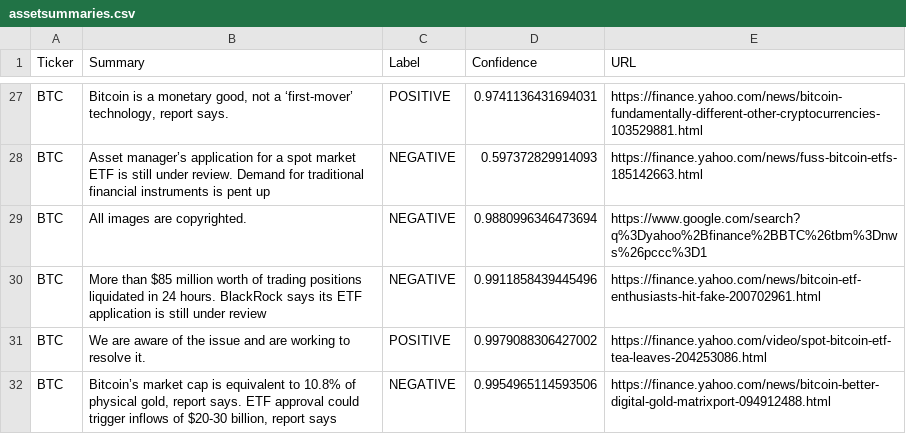
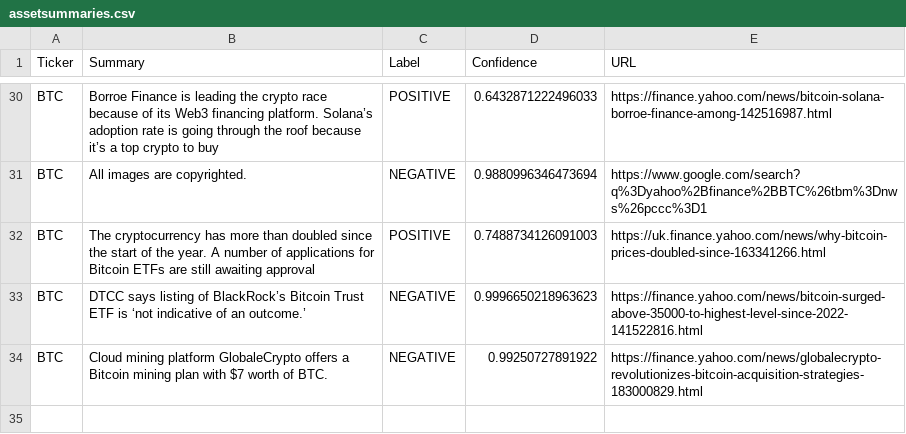
Before and after one commit to HarshalJain2/NLP, a CSV file: Sentimate_Analysis/Stock-and-Crypto-News-ScrapingSummarizationSentiment-main/assetsummaries.csv, drawn as a sheet; only a part is shown, gaps mark what is left out; removed rows and columns are numbered as before the commit, all else as after; the diff covers the shown part only; the diff names each change by its address in the sheet, - before the commit and + after, or states it on an @@ line.

Commit message:
Text_summary

```diff
--- a/Sentimate_Analysis/Stock-and-Crypto-News-ScrapingSummarizationSentiment-main/assetsummaries.csv
+++ b/Sentimate_Analysis/Stock-and-Crypto-News-ScrapingSummarizationSentiment-main/assetsummaries.csv
-B30 (Summary): Bitcoin is a monetary good, not a ‘first-mover’ technology, report says.
+B30 (Summary): Borroe Finance is leading the crypto race because of its Web3 financing platform. Solana’s adoption rate is going through the roof because it’s a top crypto to buy
-D30 (Confidence): 0.9741136431694031
+D30 (Confidence): 0.6432871222496033
-E30 (URL): https://finance.yahoo.com/news/bitcoin-fundamentally-different-other-cryptocurrencies-103529881.html
+E30 (URL): https://finance.yahoo.com/news/bitcoin-solana-borroe-finance-among-142516987.html
-row 28: BTC | Asset manager’s application for a spot market ETF is still under review. Demand for traditional financial instruments is pent up | NEGATIVE | 0.597372829914093 | https://finance.yahoo.com/news/fuss-bitcoin-etfs-185142663.html
+row 32: BTC | The cryptocurrency has more than doubled since the start of the year. A number of applications for Bitcoin ETFs are still awaiting approval | POSITIVE | 0.7488734126091003 | https://uk.finance.yahoo.com/news/why-bitcoin-prices-doubled-since-163341266.html
-B33 (Summary): More than $85 million worth of trading positions liquidated in 24 hours. BlackRock says its ETF application is still under review
+B33 (Summary): DTCC says listing of BlackRock’s Bitcoin Trust ETF is ‘not indicative of an outcome.’
-D33 (Confidence): 0.9911858439445496
+D33 (Confidence): 0.9996650218963623
-E33 (URL): https://finance.yahoo.com/news/bitcoin-etf-enthusiasts-hit-fake-200702961.html
+E33 (URL): https://finance.yahoo.com/news/bitcoin-surged-above-35000-to-highest-level-since-2022-141522816.html
-row 31: BTC | We are aware of the issue and are working to resolve it. | POSITIVE | 0.9979088306427002 | https://finance.yahoo.com/video/spot-bitcoin-etf-tea-leaves-204253086.html
-B34 (Summary): Bitcoin’s market cap is equivalent to 10.8% of physical gold, report says. ETF approval could trigger inflows of $20-30 billion, report says
+B34 (Summary): Cloud mining platform GlobaleCrypto offers a Bitcoin mining plan with $7 worth of BTC.
-D34 (Confidence): 0.9954965114593506
+D34 (Confidence): 0.99250727891922
-E34 (URL): https://finance.yahoo.com/news/bitcoin-better-digital-gold-matrixport-094912488.html
+E34 (URL): https://finance.yahoo.com/news/globalecrypto-revolutionizes-bitcoin-acquisition-strategies-183000829.html
```
Also changed, not shown: 12 added rows, 9 removed rows, 1 moved row and 40 edited cells elsewhere in this file, 1 other file.
